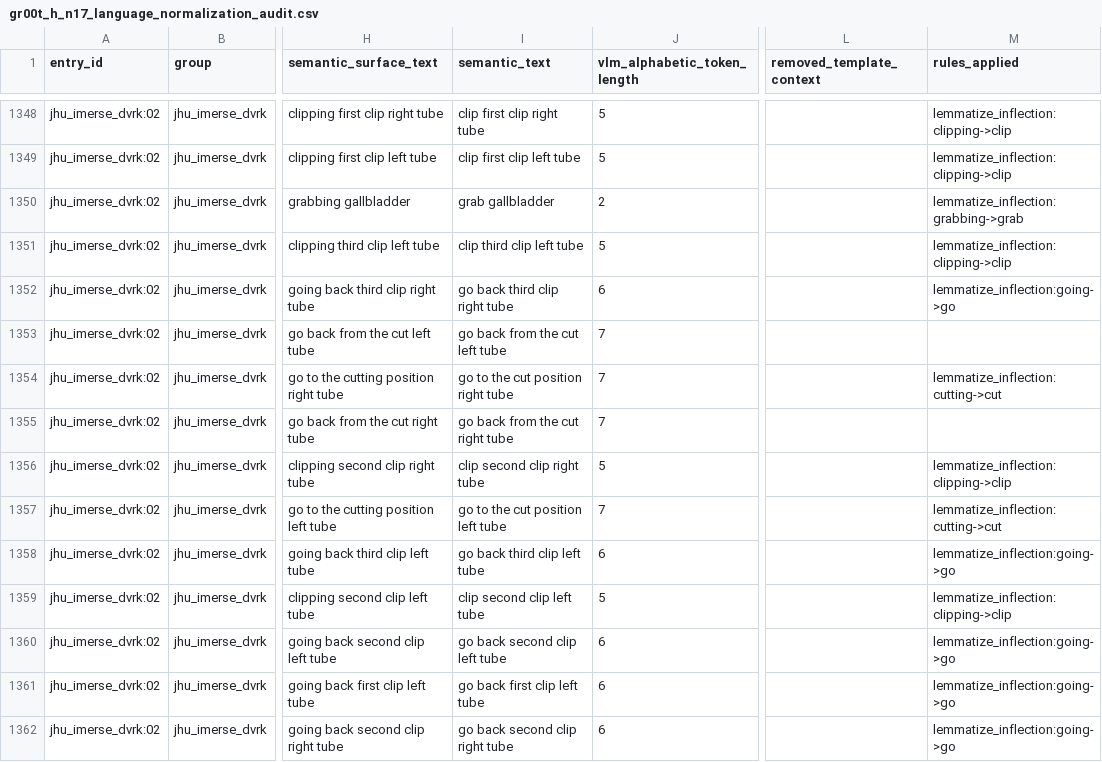
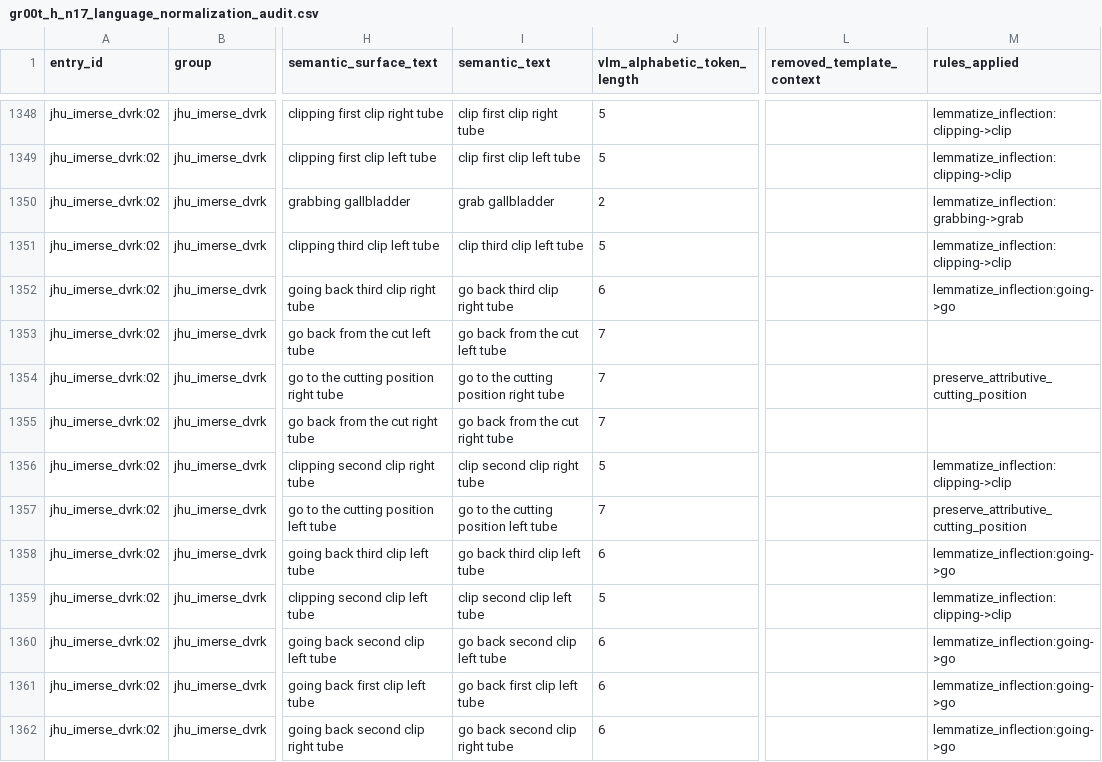
Before and after one commit to JanusMaple/gr00t-h-surgical-language-analysis, a CSV file: extracted_language/gr00t_h_n17_language_normalization_audit.csv, drawn as a sheet; only a part is shown, gaps mark what is left out; the diff names each change by its address in the sheet, - before the commit and + after, or states it on an @@ line.

```diff
--- a/extracted_language/gr00t_h_n17_language_normalization_audit.csv
+++ b/extracted_language/gr00t_h_n17_language_normalization_audit.csv
-I1354 (semantic_text): go to the cut position right tube
+I1354 (semantic_text): go to the cutting position right tube
-M1354 (rules_applied): lemmatize_inflection:cutting->cut
+M1354 (rules_applied): preserve_attributive_cutting_position
-I1357 (semantic_text): go to the cut position left tube
+I1357 (semantic_text): go to the cutting position left tube
-M1357 (rules_applied): lemmatize_inflection:cutting->cut
+M1357 (rules_applied): preserve_attributive_cutting_position
```
Also changed, not shown: extracted_language/gr00t_h_n17_language_normalization_rule_summary.csv, extracted_language/gr00t_h_n17_nltk_verb_frequency.csv, 19 other files.
